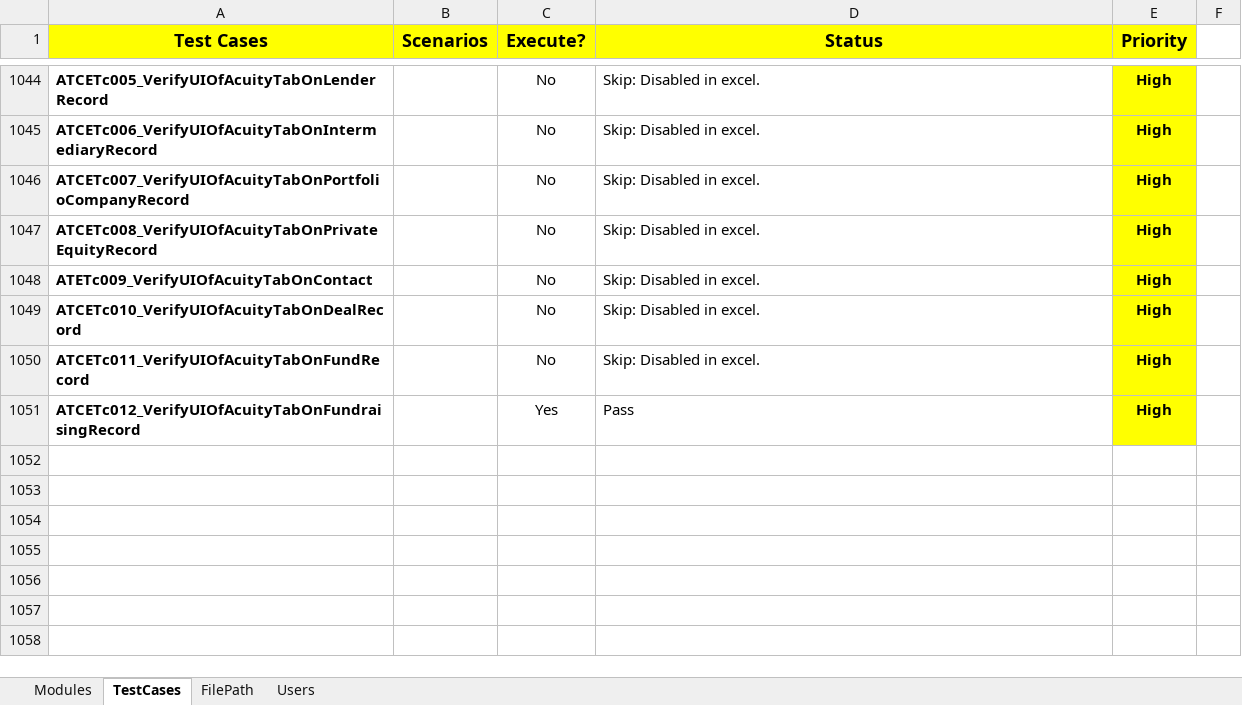
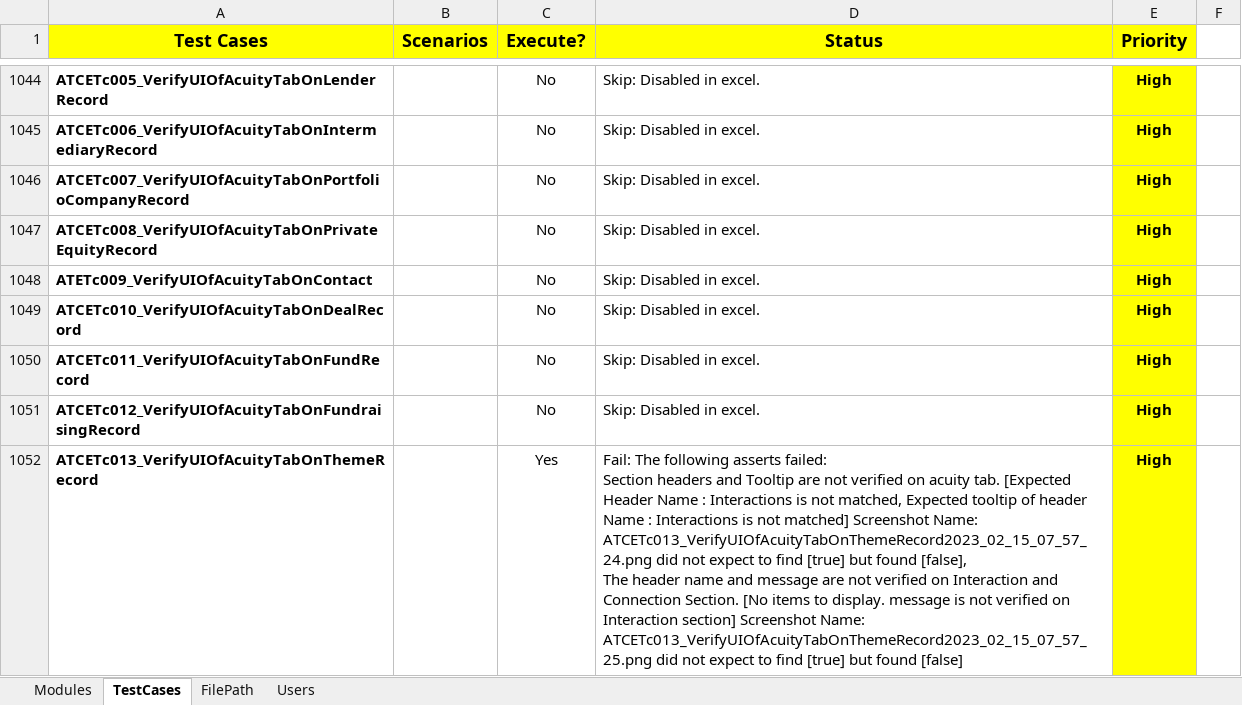
Before and after one commit to NitinNavatar/PE4.7, an Excel workbook: TestCases.xlsx, sheet TestCases, drawn as a sheet; only a part is shown, gaps mark what is left out; values as stored, in another font and other column widths than the file's, no borders; conditional formats not drawn; ↵ is a line break in a cell; the diff names each change by its address in the sheet, - before the commit and + after, or states it on an @@ line.

```diff
--- a/TestCases.xlsx (sheet TestCases)
+++ b/TestCases.xlsx (sheet TestCases)
-C1051 (Execute?): Yes
+C1051 (Execute?): No
-D1051 (Status): Pass
+D1051 (Status): Skip: Disabled in excel.
+row 1052: ATCETc013_VerifyUIOfAcuityTabOnThemeRecord |  | Yes | Fail: The following asserts failed: ↵ Section headers and Tooltip are not verified on acuity tab. [Expected Header Name : Interactions is not matched, Expected tooltip of header Name : Interactions is not matched] Screenshot Name: ATCETc013_VerifyUIOfAcuityTabOnThemeRecord2023_02_15_07_57_24.png did not expect to find [true] but found [false], ↵ The header name and message are not verified on Interaction and Connection Section. [No items to display. message is not verified on Interaction section] Screenshot Name: ATCETc013_VerifyUIOfAcuityTabOnThemeRecord2023_02_15_07_57_25.png did not expect to find [true] but found [false] | High
```
Also changed, not shown: AcuityDataSheet.xlsx, 5 other files.
